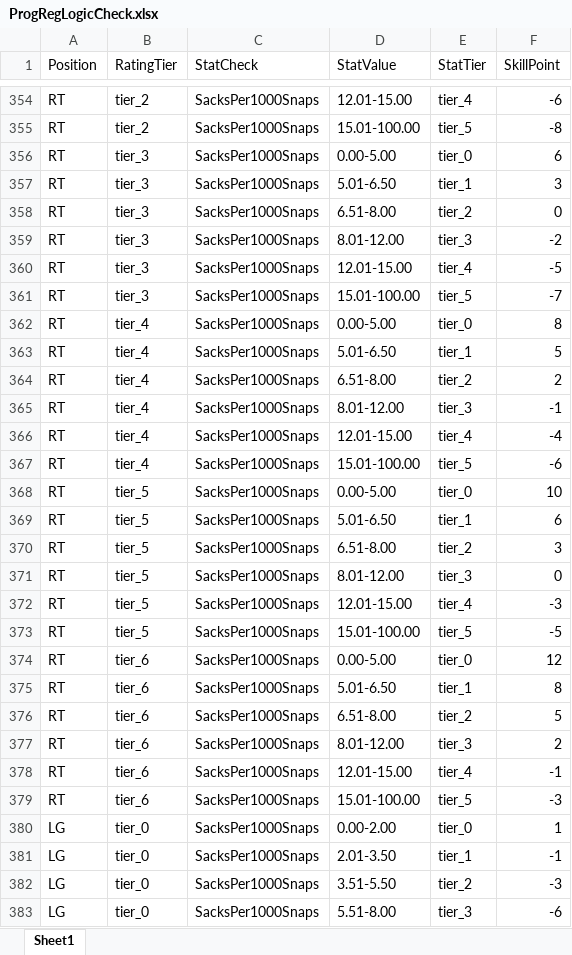
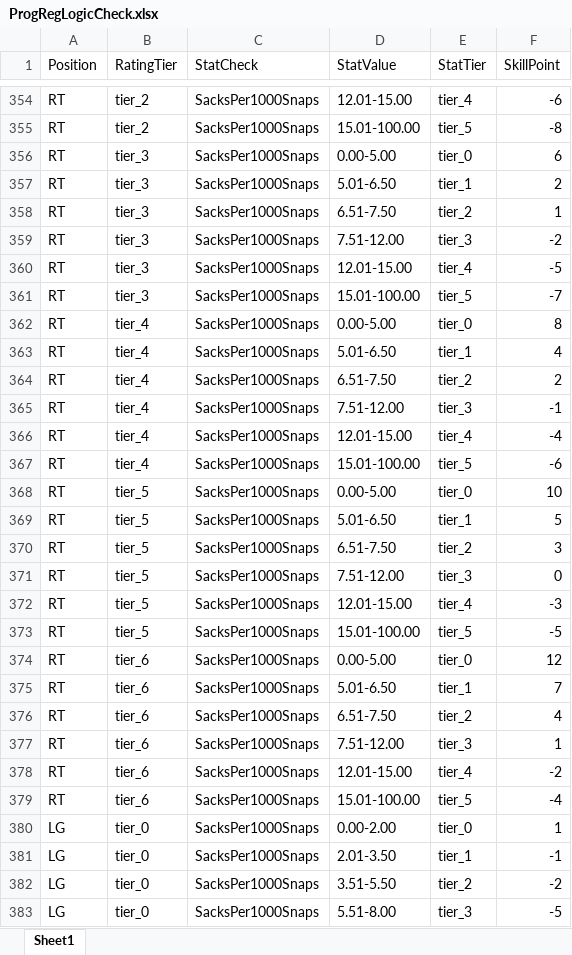
Before and after one commit to ethpec/MaddenTools, an Excel workbook: Files/ProgRegLogicCheck.xlsx, sheet Sheet1, drawn as a sheet; only a part is shown, gaps mark what is left out; values as stored, in another font and other column widths than the file's, no cell formats; the diff covers the shown part only; the diff names each change by its address in the sheet, - before the commit and + after, or states it on an @@ line.

```diff
--- a/Files/ProgRegLogicCheck.xlsx (sheet Sheet1)
+++ b/Files/ProgRegLogicCheck.xlsx (sheet Sheet1)
-F357 (SkillPoint): 3
+F357 (SkillPoint): 2
-D358 (StatValue): 6.51-8.00
+D358 (StatValue): 6.51-7.50
-F358 (SkillPoint): 0
+F358 (SkillPoint): 1
-D359 (StatValue): 8.01-12.00
+D359 (StatValue): 7.51-12.00
-F363 (SkillPoint): 5
+F363 (SkillPoint): 4
-D364 (StatValue): 6.51-8.00
+D364 (StatValue): 6.51-7.50
-D365 (StatValue): 8.01-12.00
+D365 (StatValue): 7.51-12.00
-F369 (SkillPoint): 6
+F369 (SkillPoint): 5
-D370 (StatValue): 6.51-8.00
+D370 (StatValue): 6.51-7.50
-D371 (StatValue): 8.01-12.00
+D371 (StatValue): 7.51-12.00
-F375 (SkillPoint): 8
+F375 (SkillPoint): 7
-D376 (StatValue): 6.51-8.00
+D376 (StatValue): 6.51-7.50
-F376 (SkillPoint): 5
+F376 (SkillPoint): 4
-D377 (StatValue): 8.01-12.00
+D377 (StatValue): 7.51-12.00
-F377 (SkillPoint): 2
+F377 (SkillPoint): 1
-F378 (SkillPoint): -1
+F378 (SkillPoint): -2
-F379 (SkillPoint): -3
+F379 (SkillPoint): -4
-F382 (SkillPoint): -3
+F382 (SkillPoint): -2
-F383 (SkillPoint): -6
+F383 (SkillPoint): -5
```
Also changed, not shown: 233 edited cells elsewhere in this sheet, cell formats, 5 other files.
